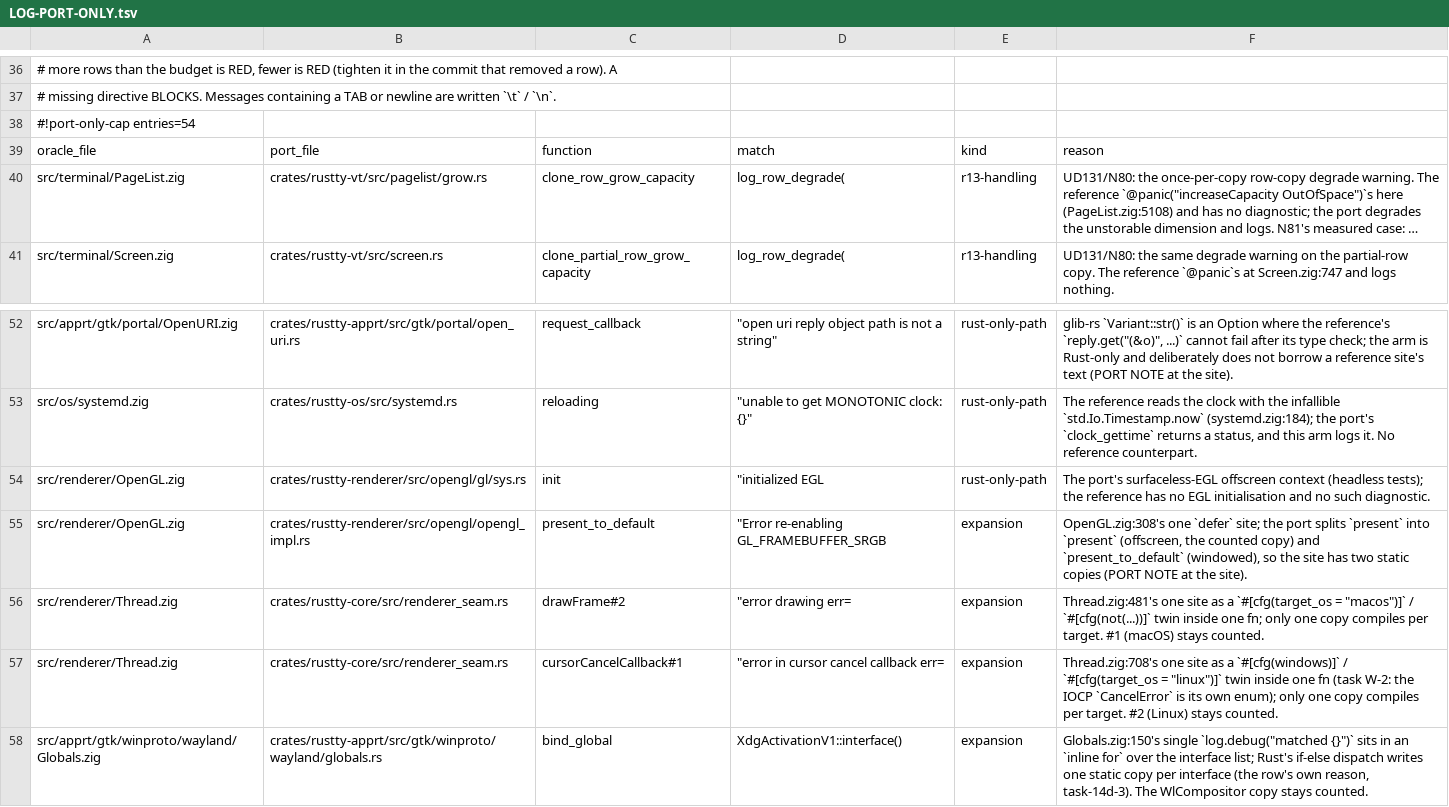
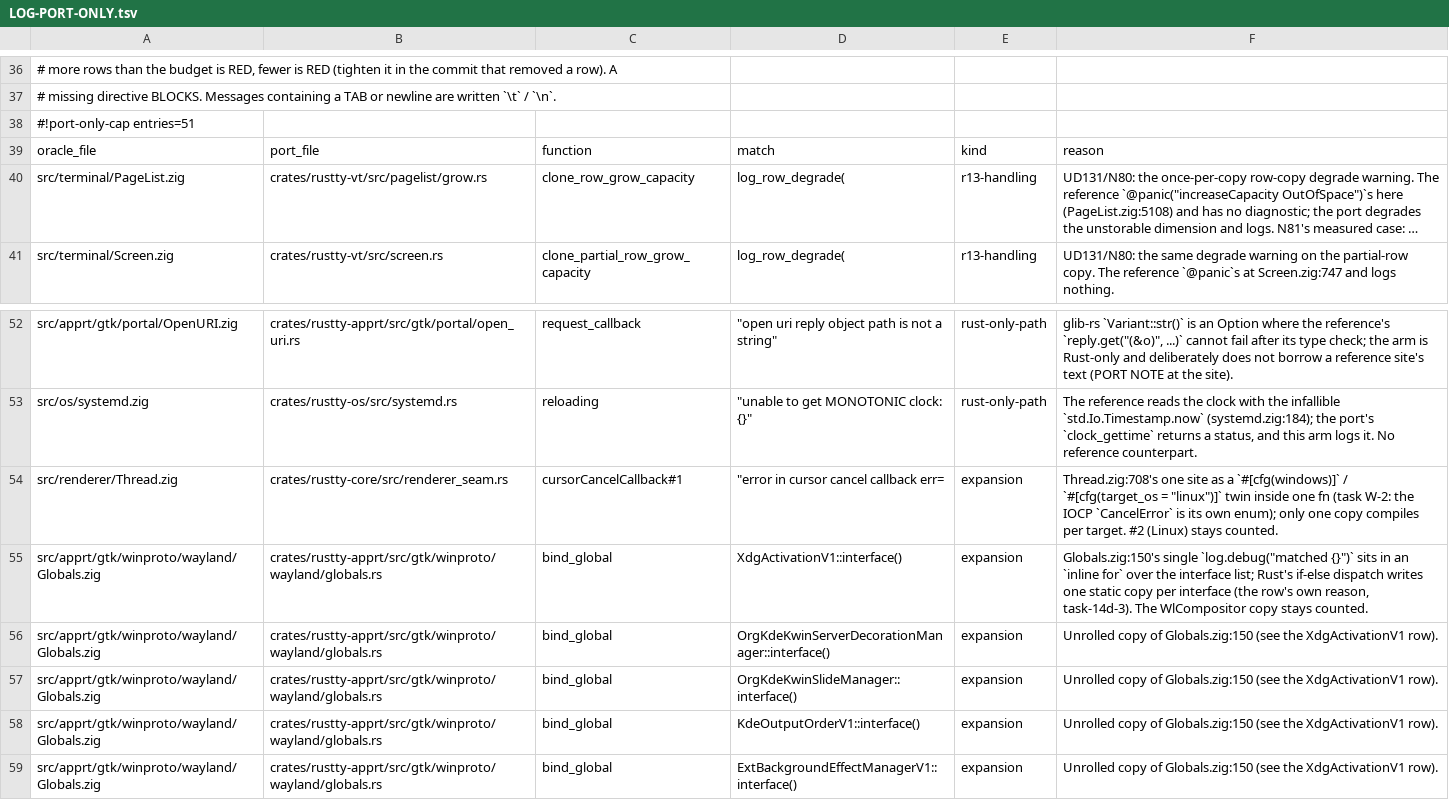
Before and after one commit to AirelyDev/rustty, a TSV file: .port/parity-closure/LOG-PORT-ONLY.tsv, drawn as a sheet; only a part is shown, gaps mark what is left out; the shorter side is filled out with more unchanged rows; long unchanged cells end in ….

```diff
--- a/.port/parity-closure/LOG-PORT-ONLY.tsv
+++ b/.port/parity-closure/LOG-PORT-ONLY.tsv
@@ -37,3 +37,3 @@
 # missing directive BLOCKS. Messages containing a TAB or newline are written `\t` / `\n`.
-#!port-only-cap entries=54
+#!port-only-cap entries=51
 oracle_file	port_file	function	match	kind	reason
@@ -53,5 +53,2 @@ src/apprt/gtk/portal/OpenURI.zig	crates/rustty-apprt/src/gtk/portal/open_uri.rs
 src/os/systemd.zig	crates/rustty-os/src/systemd.rs	reloading	"unable to get MONOTONIC clock: {}"	rust-only-path	The reference reads the clock with the infallible `std.Io.Timestamp.now` (systemd.zig:184); the port's `clock_gettime` returns a status, and this arm logs it. No reference counterpart.
-src/renderer/OpenGL.zig	crates/rustty-renderer/src/opengl/gl/sys.rs	init	"initialized EGL	rust-only-path	The port's surfaceless-EGL offscreen context (headless tests); the reference has no EGL initialisation and no such diagnostic.
-src/renderer/OpenGL.zig	crates/rustty-renderer/src/opengl/opengl_impl.rs	present_to_default	"Error re-enabling GL_FRAMEBUFFER_SRGB	expansion	OpenGL.zig:308's one `defer` site; the port splits `present` into `present` (offscreen, the counted copy) and `present_to_default` (windowed), so the site has two static copies (PORT NOTE at the site).
-src/renderer/Thread.zig	crates/rustty-core/src/renderer_seam.rs	drawFrame#2	"error drawing err=	expansion	Thread.zig:481's one site as a `#[cfg(target_os = "macos")]` / `#[cfg(not(...))]` twin inside one fn; only one copy compiles per target. #1 (macOS) stays counted.
 src/renderer/Thread.zig	crates/rustty-core/src/renderer_seam.rs	cursorCancelCallback#1	"error in cursor cancel callback err=	expansion	Thread.zig:708's one site as a `#[cfg(windows)]` / `#[cfg(target_os = "linux")]` twin inside one fn (task W-2: the IOCP `CancelError` is its own enum); only one copy compiles per target. #2 (Linux) stays counted.
```
Also changed, not shown: .port/parity-closure/LEDGER.tsv, .port/parity-closure/LOG-ABSENT-SITES.tsv, 48 other files.
